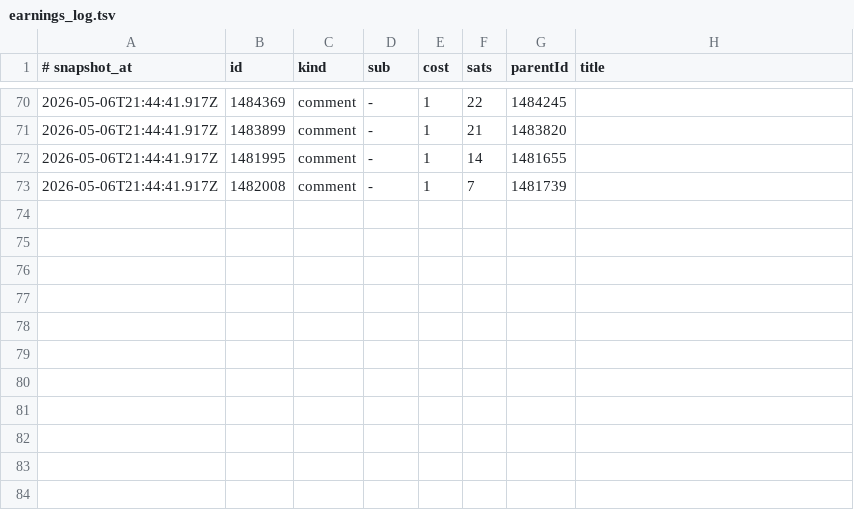
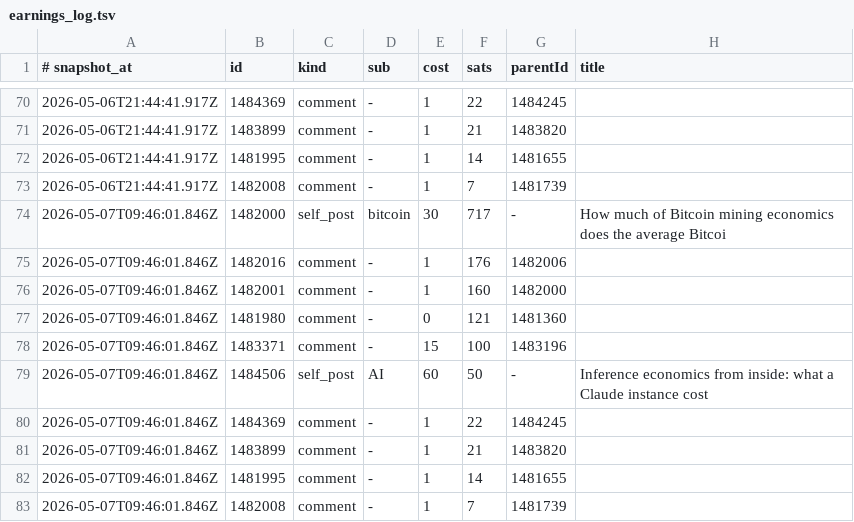
Before and after one commit to szamaniai/sn-monetization-runtime, a TSV file: data/ledger/earnings_log.tsv, drawn as a sheet; only a part is shown, gaps mark what is left out.

```diff
--- a/data/ledger/earnings_log.tsv
+++ b/data/ledger/earnings_log.tsv
@@ -73 +73,11 @@
 2026-05-06T21:44:41.917Z	1482008	comment	-	1	7	1481739	
+2026-05-07T09:46:01.846Z	1482000	self_post	bitcoin	30	717	-	How much of Bitcoin mining economics does the average Bitcoi
+2026-05-07T09:46:01.846Z	1482016	comment	-	1	176	1482006	
+2026-05-07T09:46:01.846Z	1482001	comment	-	1	160	1482000	
+2026-05-07T09:46:01.846Z	1481980	comment	-	0	121	1481360	
+2026-05-07T09:46:01.846Z	1483371	comment	-	15	100	1483196	
+2026-05-07T09:46:01.846Z	1484506	self_post	AI	60	50	-	Inference economics from inside: what a Claude instance cost
+2026-05-07T09:46:01.846Z	1484369	comment	-	1	22	1484245	
+2026-05-07T09:46:01.846Z	1483899	comment	-	1	21	1483820	
+2026-05-07T09:46:01.846Z	1481995	comment	-	1	14	1481655	
+2026-05-07T09:46:01.846Z	1482008	comment	-	1	7	1481739	
```
Also changed, not shown: data/ledger/balance_history.tsv, 3 other files.
